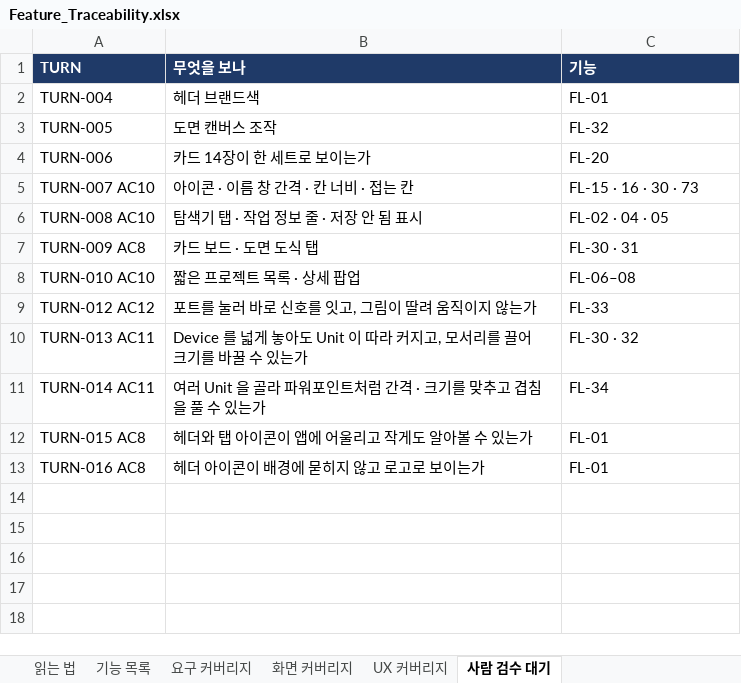
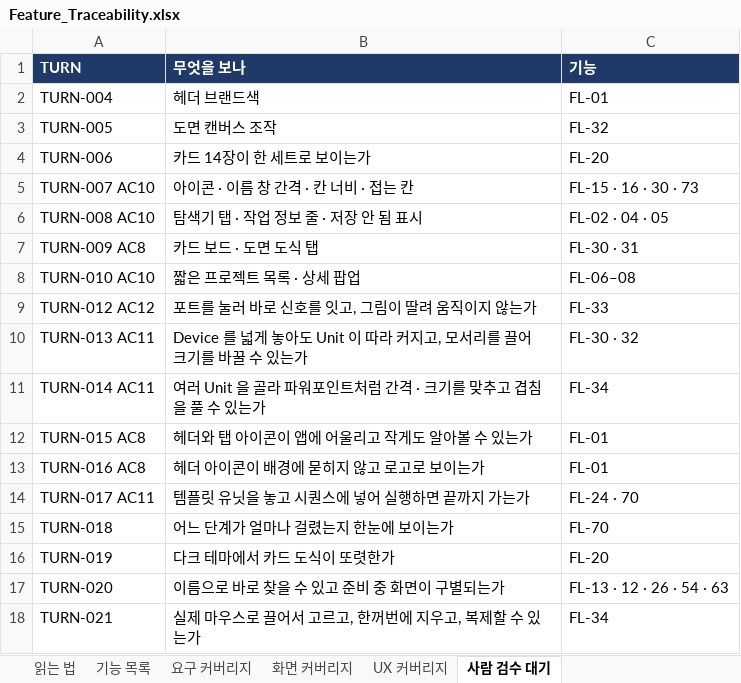
Before and after one commit to kotaeji/EquipCD_G, an Excel workbook: docs/traceability/Feature_Traceability.xlsx, sheet 사람 검수 대기, drawn as a sheet; values as stored, in another font and other column widths than the file's, no borders; the diff names each change by its address in the sheet, - before the commit and + after, or states it on an @@ line.

```diff
--- a/docs/traceability/Feature_Traceability.xlsx (sheet 사람 검수 대기)
+++ b/docs/traceability/Feature_Traceability.xlsx (sheet 사람 검수 대기)
+row 14: TURN-017 AC11 | 템플릿 유닛을 놓고 시퀀스에 넣어 실행하면 끝까지 가는가 | FL-24 · 70
+row 15: TURN-018 | 어느 단계가 얼마나 걸렸는지 한눈에 보이는가 | FL-70
+row 16: TURN-019 | 다크 테마에서 카드 도식이 또렷한가 | FL-20
+row 17: TURN-020 | 이름으로 바로 찾을 수 있고 준비 중 화면이 구별되는가 | FL-13 · 12 · 26 · 54 · 63
+row 18: TURN-021 | 실제 마우스로 끌어서 고르고, 한꺼번에 지우고, 복제할 수 있는가 | FL-34
```
Also changed, not shown: sheet 기능 목록, sheet 읽는 법, sheet 화면 커버리지, sheet UX 커버리지, 5 other files.
